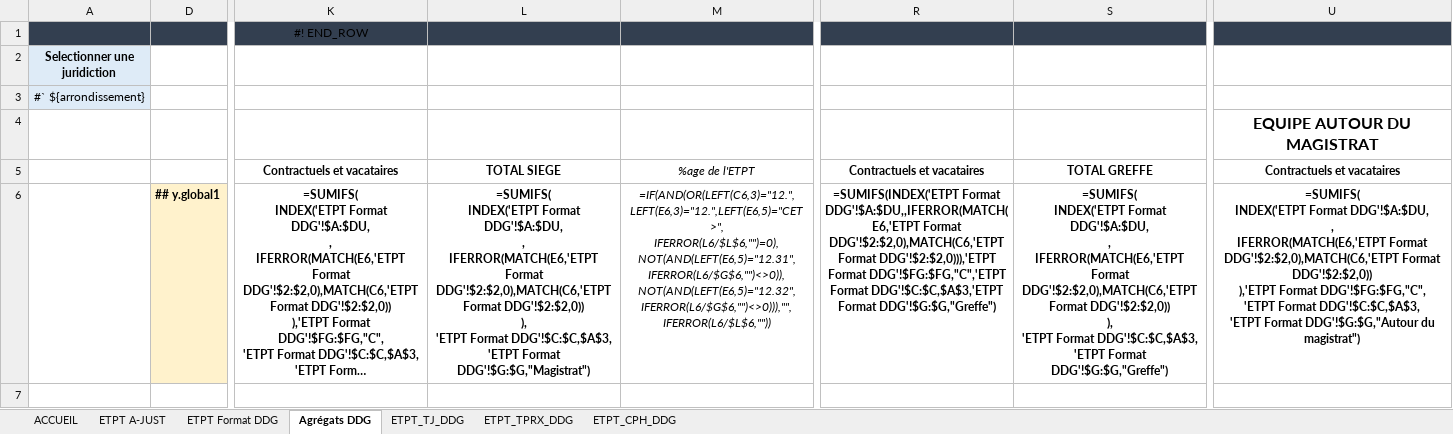
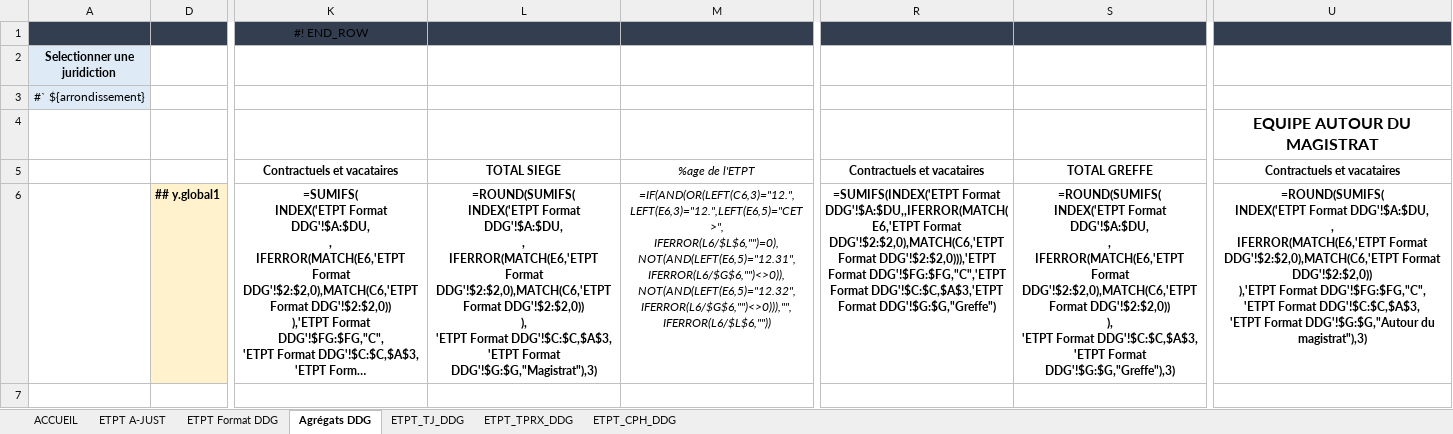
Before and after one commit to betagouv/a-just, an Excel workbook: front/src/assets/template4.xlsx, sheet Agrégats DDG, drawn as a sheet; only a part is shown, gaps mark what is left out; long unchanged cells end in …; values as stored, in another font and other column widths than the file's, no borders; formulas are shown in place of their values; charts and pictures and conditional formats not drawn; ↵ is a line break in a cell; the diff names each change by its address in the sheet, - before the commit and + after, or states it on an @@ line.

Commit message:
update validation conditionnelle agregats

```diff
--- a/front/src/assets/template4.xlsx (sheet Agrégats DDG)
+++ b/front/src/assets/template4.xlsx (sheet Agrégats DDG)
-L6: =SUMIFS( ↵ INDEX('ETPT Format DDG'!$A:$DU, ↵ , ↵ IFERROR(MATCH(E6,'ETPT Format DDG'!$2:$2,0),MATCH(C6,'ETPT Format DDG'!$2:$2,0)) ↵ ), ↵ 'ETPT Format DDG'!$C:$C,$A$3, ↵ 'ETPT Format DDG'!$G:$G,"Magistrat")
+L6: =ROUND(SUMIFS( ↵ INDEX('ETPT Format DDG'!$A:$DU, ↵ , ↵ IFERROR(MATCH(E6,'ETPT Format DDG'!$2:$2,0),MATCH(C6,'ETPT Format DDG'!$2:$2,0)) ↵ ), ↵ 'ETPT Format DDG'!$C:$C,$A$3, ↵ 'ETPT Format DDG'!$G:$G,"Magistrat"),3)
-S6: =SUMIFS( ↵ INDEX('ETPT Format DDG'!$A:$DU, ↵ , ↵ IFERROR(MATCH(E6,'ETPT Format DDG'!$2:$2,0),MATCH(C6,'ETPT Format DDG'!$2:$2,0)) ↵ ), ↵ 'ETPT Format DDG'!$C:$C,$A$3, ↵ 'ETPT Format DDG'!$G:$G,"Greffe")
+S6: =ROUND(SUMIFS( ↵ INDEX('ETPT Format DDG'!$A:$DU, ↵ , ↵ IFERROR(MATCH(E6,'ETPT Format DDG'!$2:$2,0),MATCH(C6,'ETPT Format DDG'!$2:$2,0)) ↵ ), ↵ 'ETPT Format DDG'!$C:$C,$A$3, ↵ 'ETPT Format DDG'!$G:$G,"Greffe"),3)
-U6: =SUMIFS( ↵ INDEX('ETPT Format DDG'!$A:$DU, ↵ , ↵ IFERROR(MATCH(E6,'ETPT Format DDG'!$2:$2,0),MATCH(C6,'ETPT Format DDG'!$2:$2,0)) ↵ ),'ETPT Format DDG'!$FG:$FG,"C", ↵ 'ETPT Format DDG'!$C:$C,$A$3, ↵ 'ETPT Format DDG'!$G:$G,"Autour du magistrat")
+U6: =ROUND(SUMIFS( ↵ INDEX('ETPT Format DDG'!$A:$DU, ↵ , ↵ IFERROR(MATCH(E6,'ETPT Format DDG'!$2:$2,0),MATCH(C6,'ETPT Format DDG'!$2:$2,0)) ↵ ),'ETPT Format DDG'!$FG:$FG,"C", ↵ 'ETPT Format DDG'!$C:$C,$A$3, ↵ 'ETPT Format DDG'!$G:$G,"Autour du magistrat"),3)
```
